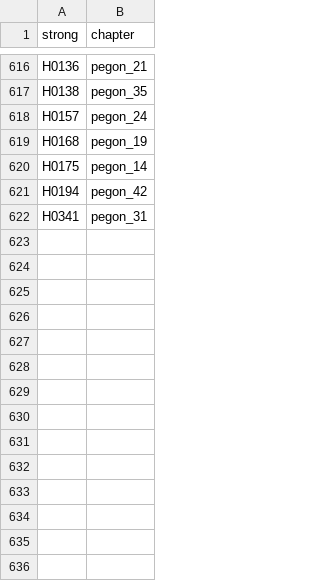
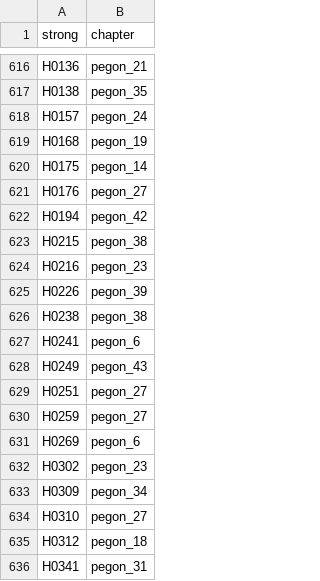
Before and after one commit to zdettwiler/lexique-du-lecteur-biblique, a CSV file: data/pegonduff.csv, drawn as a sheet; only a part is shown, gaps mark what is left out; the diff names each change by its address in the sheet, - before the commit and + after, or states it on an @@ line.

```diff
--- a/data/pegonduff.csv
+++ b/data/pegonduff.csv
+row 621: H0176 | pegon_27
+row 623: H0215 | pegon_38
+row 624: H0216 | pegon_23
+row 625: H0226 | pegon_39
+row 626: H0238 | pegon_38
+row 627: H0241 | pegon_6
+row 628: H0249 | pegon_43
+row 629: H0251 | pegon_27
+row 630: H0259 | pegon_27
+row 631: H0269 | pegon_6
+row 632: H0302 | pegon_23
+row 633: H0309 | pegon_34
+row 634: H0310 | pegon_27
+row 635: H0312 | pegon_18
```
Also changed, not shown: data/llb.csv.
